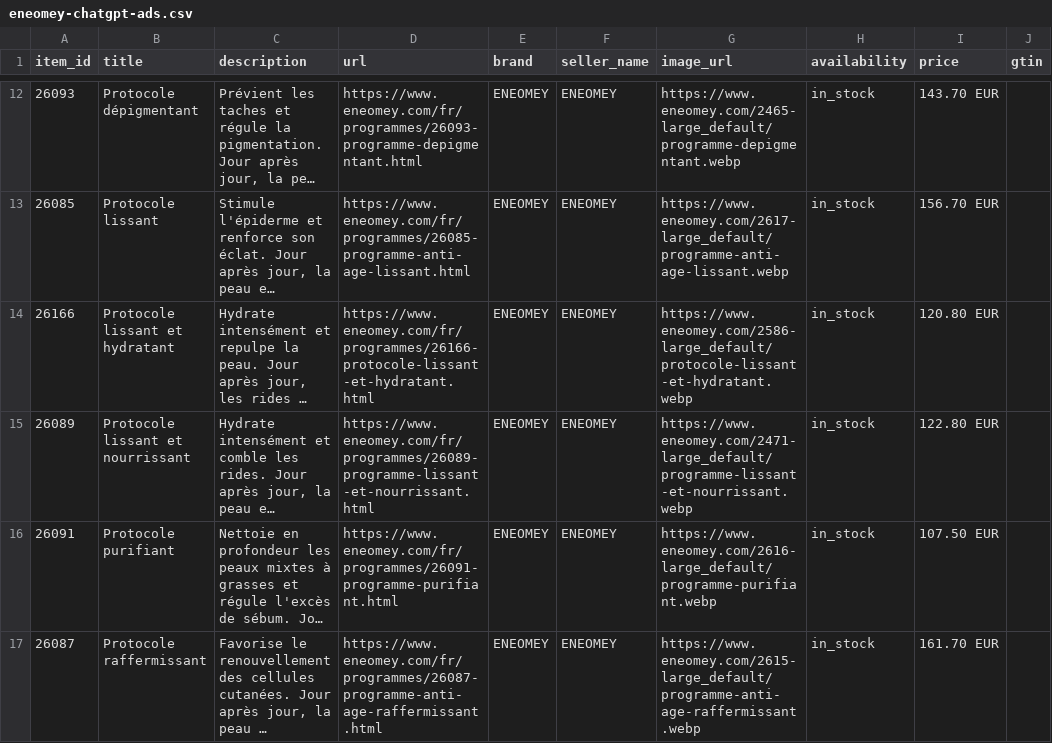
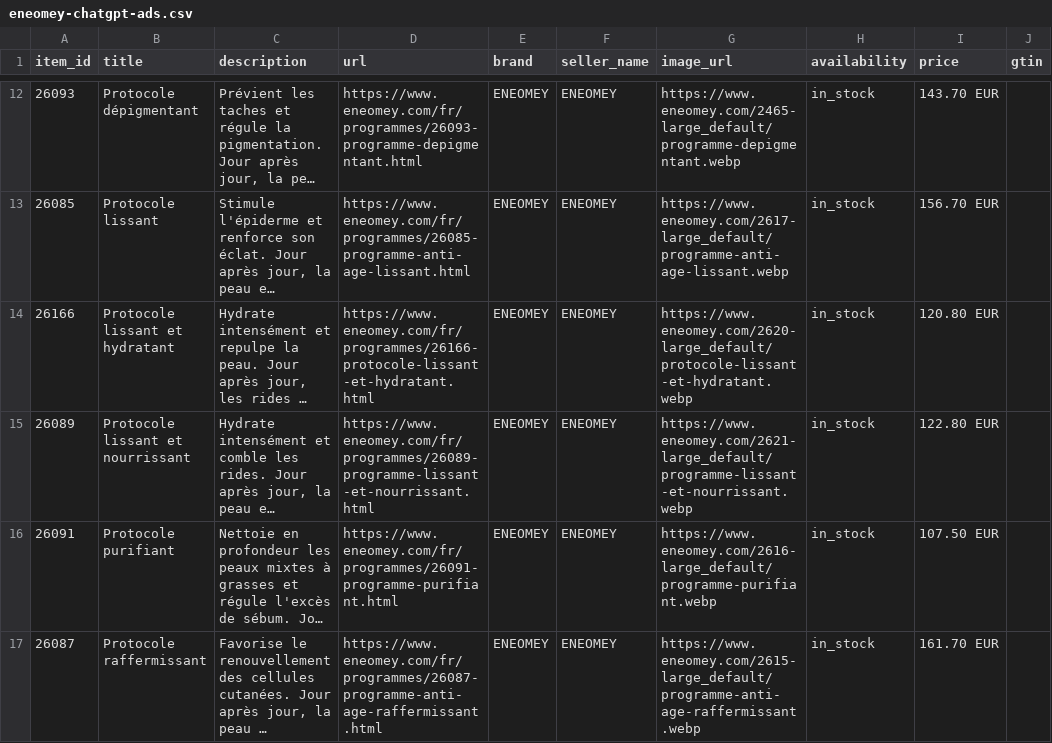
Before and after one commit to eneomey/eneomey-feed, a CSV file: eneomey-chatgpt-ads.csv, drawn as a sheet; only a part is shown, gaps mark what is left out; long unchanged cells end in …; the diff names each change by its address in the sheet, - before the commit and + after, or states it on an @@ line.

Commit message:
Update ChatGPT Ads feed

```diff
--- a/eneomey-chatgpt-ads.csv
+++ b/eneomey-chatgpt-ads.csv
-G14 (image_url): https://www.eneomey.com/2586-large_default/protocole-lissant-et-hydratant.webp
+G14 (image_url): https://www.eneomey.com/2620-large_default/protocole-lissant-et-hydratant.webp
-G15 (image_url): https://www.eneomey.com/2471-large_default/programme-lissant-et-nourrissant.webp
+G15 (image_url): https://www.eneomey.com/2621-large_default/programme-lissant-et-nourrissant.webp
```
